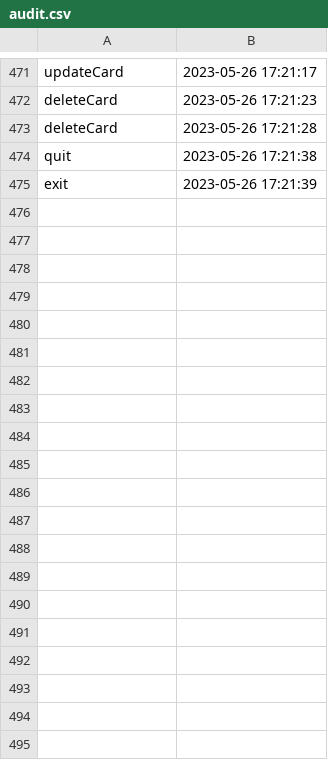
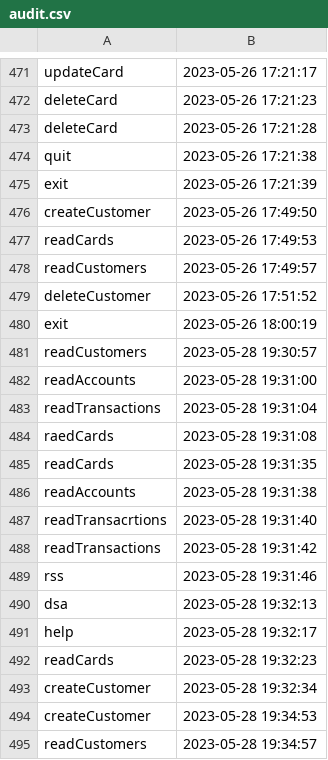
Before and after one commit to AlexPascu001/proiect-PAO, a CSV file: data/audit.csv, drawn as a sheet; only a part is shown, gaps mark what is left out; the diff covers the shown part only; the diff names each change by its address in the sheet, - before the commit and + after, or states it on an @@ line.

```diff
--- a/data/audit.csv
+++ b/data/audit.csv
+row 476: createCustomer | 2023-05-26 17:49:50
+row 477: readCards | 2023-05-26 17:49:53
+row 478: readCustomers | 2023-05-26 17:49:57
+row 479: deleteCustomer | 2023-05-26 17:51:52
+row 480: exit | 2023-05-26 18:00:19
+row 481: readCustomers | 2023-05-28 19:30:57
+row 482: readAccounts | 2023-05-28 19:31:00
+row 483: readTransactions | 2023-05-28 19:31:04
+row 484: raedCards | 2023-05-28 19:31:08
+row 485: readCards | 2023-05-28 19:31:35
+row 486: readAccounts | 2023-05-28 19:31:38
+row 487: readTransacrtions | 2023-05-28 19:31:40
+row 488: readTransactions | 2023-05-28 19:31:42
+row 489: rss | 2023-05-28 19:31:46
+row 490: dsa | 2023-05-28 19:32:13
+row 491: help | 2023-05-28 19:32:17
+row 492: readCards | 2023-05-28 19:32:23
+row 493: createCustomer | 2023-05-28 19:32:34
+row 494: createCustomer | 2023-05-28 19:34:53
+row 495: readCustomers | 2023-05-28 19:34:57
```
Also changed, not shown: 78 added rows elsewhere in this file, 13 other files.
